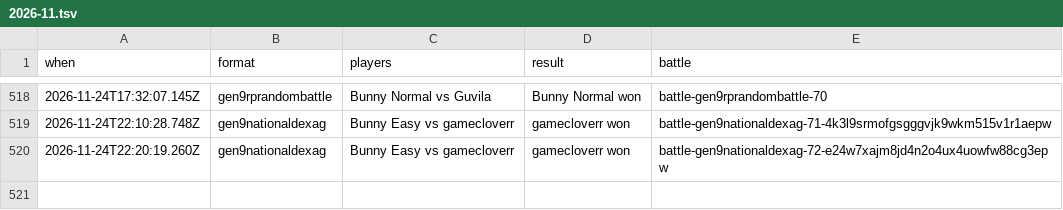
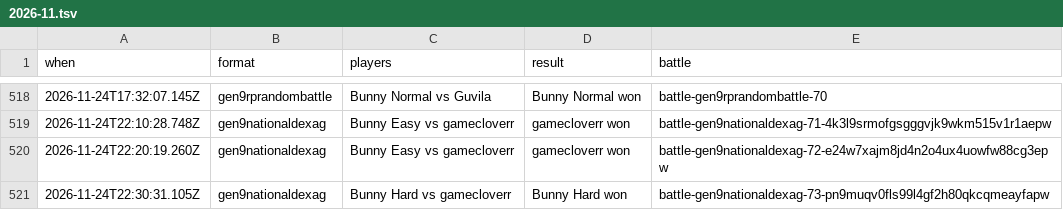
Before and after one commit to Proudkiller0015/velvet-bunny-showdown, a TSV file: data/battle-log/2026-11.tsv, drawn as a sheet; only a part is shown, gaps mark what is left out; the diff names each change by its address in the sheet, - before the commit and + after, or states it on an @@ line.

Commit message:
Battle log: 1 battle [skip render]

```diff
--- a/data/battle-log/2026-11.tsv
+++ b/data/battle-log/2026-11.tsv
+row 521: 2026-11-24T22:30:31.105Z | gen9nationaldexag | Bunny Hard vs gamecloverr | Bunny Hard won | battle-gen9nationaldexag-73-pn9muqv0fls99l4gf2h80qkcqmeayfapw
```
